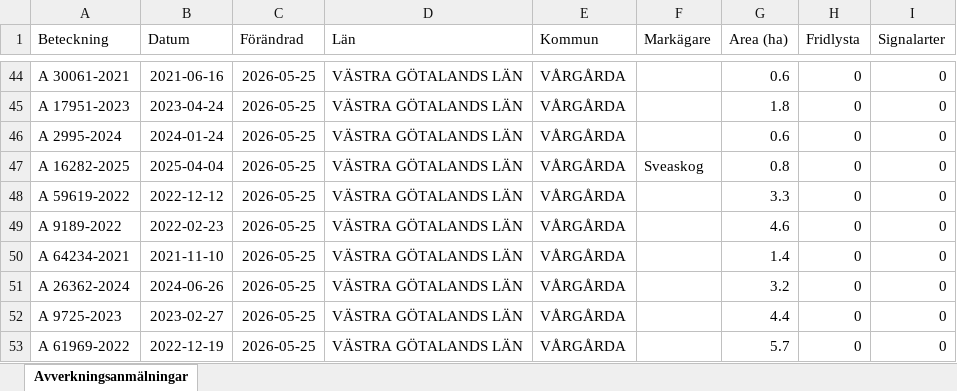
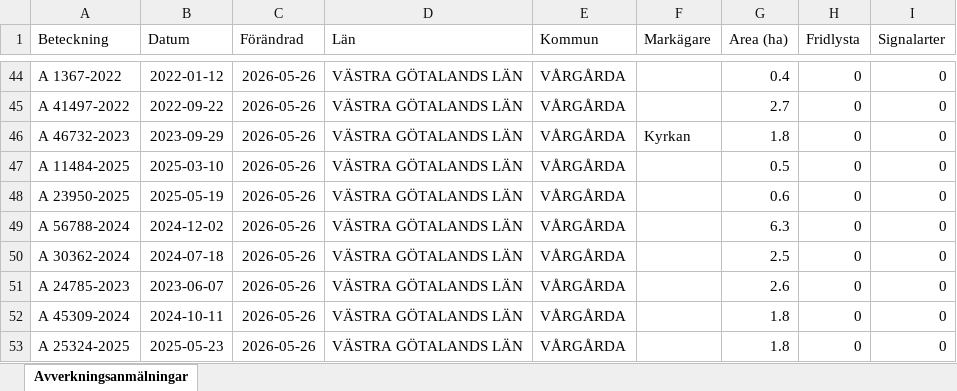
Before and after one commit to klasma/Logging_1442, an Excel workbook: Översikt VÅRGÅRDA.xlsx, sheet Avverkningsanmälningar, drawn as a sheet; only a part is shown, gaps mark what is left out; values as stored, in another font and other column widths than the file's, no borders; the diff covers the shown part only; the diff names each change by its address in the sheet, - before the commit and + after, or states it on an @@ line.

```diff
--- a/Översikt VÅRGÅRDA.xlsx (sheet Avverkningsanmälningar)
+++ b/Översikt VÅRGÅRDA.xlsx (sheet Avverkningsanmälningar)
-A44 (Beteckning): A 30061-2021
+A44 (Beteckning): A 1367-2022
-B44 (Datum): 2021-06-16
+B44 (Datum): 2022-01-12
-C44:C53 (Förändrad): 2026-05-25
+C44:C53 (Förändrad): 2026-05-26
-G44 (Area (ha)): 0.6
+G44 (Area (ha)): 0.4
-A45 (Beteckning): A 17951-2023
+A45 (Beteckning): A 41497-2022
-B45 (Datum): 2023-04-24
+B45 (Datum): 2022-09-22
-G45 (Area (ha)): 1.8
+G45 (Area (ha)): 2.7
-A46 (Beteckning): A 2995-2024
+A46 (Beteckning): A 46732-2023
-B46 (Datum): 2024-01-24
+B46 (Datum): 2023-09-29
-F46 (Markägare): (empty)
+F46 (Markägare): Kyrkan
-G46 (Area (ha)): 0.6
+G46 (Area (ha)): 1.8
-A47 (Beteckning): A 16282-2025
+A47 (Beteckning): A 11484-2025
-B47 (Datum): 2025-04-04
+B47 (Datum): 2025-03-10
-F47 (Markägare): Sveaskog
+F47 (Markägare): (empty)
-G47 (Area (ha)): 0.8
+G47 (Area (ha)): 0.5
-A48 (Beteckning): A 59619-2022
+A48 (Beteckning): A 23950-2025
-B48 (Datum): 2022-12-12
+B48 (Datum): 2025-05-19
-G48 (Area (ha)): 3.3
+G48 (Area (ha)): 0.6
-A49 (Beteckning): A 9189-2022
+A49 (Beteckning): A 56788-2024
-B49 (Datum): 2022-02-23
+B49 (Datum): 2024-12-02
-G49 (Area (ha)): 4.6
+G49 (Area (ha)): 6.3
-A50 (Beteckning): A 64234-2021
+A50 (Beteckning): A 30362-2024
-B50 (Datum): 2021-11-10
+B50 (Datum): 2024-07-18
-G50 (Area (ha)): 1.4
+G50 (Area (ha)): 2.5
-A51 (Beteckning): A 26362-2024
+A51 (Beteckning): A 24785-2023
-B51 (Datum): 2024-06-26
+B51 (Datum): 2023-06-07
-G51 (Area (ha)): 3.2
+G51 (Area (ha)): 2.6
-A52 (Beteckning): A 9725-2023
+A52 (Beteckning): A 45309-2024
-B52 (Datum): 2023-02-27
+B52 (Datum): 2024-10-11
-G52 (Area (ha)): 4.4
+G52 (Area (ha)): 1.8
-A53 (Beteckning): A 61969-2022
+A53 (Beteckning): A 25324-2025
-B53 (Datum): 2022-12-19
+B53 (Datum): 2025-05-23
-G53 (Area (ha)): 5.7
+G53 (Area (ha)): 1.8
```
Also changed, not shown: 1484 edited cells elsewhere in this sheet, artfynd/A 11214-2023 artfynd.xlsx, artfynd/A 13991-2023 artfynd.xlsx, 19 other files.
